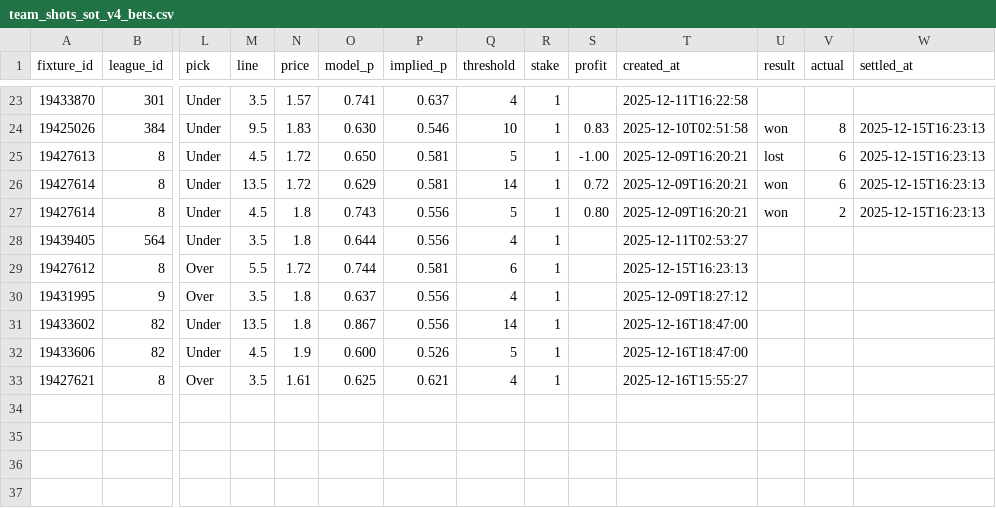
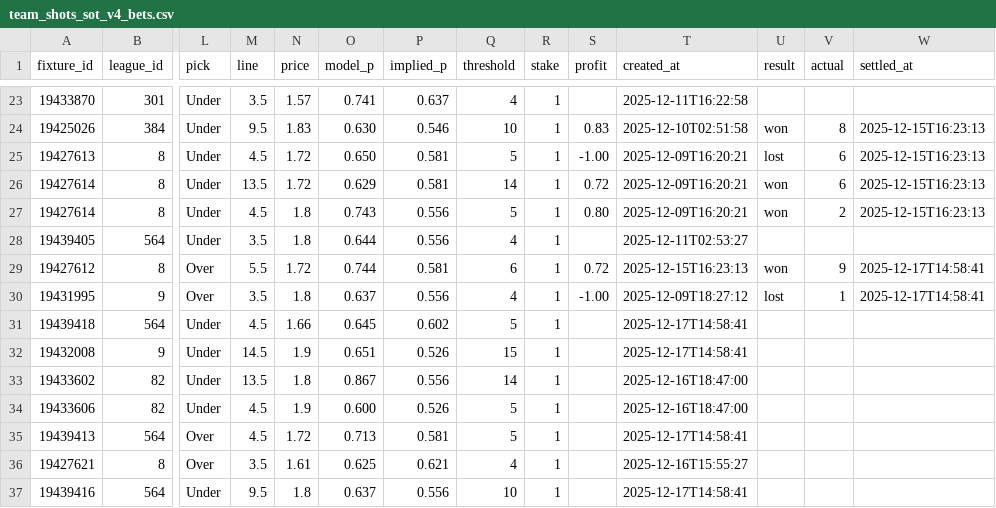
Before and after one commit to jackdoak17-cyber/Betting, a CSV file: data/value_bets/sheets/team_shots_sot_v4_bets.csv, drawn as a sheet; only a part is shown, gaps mark what is left out; rows hold the shown columns only; the diff names each change by its address in the sheet, - before the commit and + after, or states it on an @@ line.

```diff
--- a/data/value_bets/sheets/team_shots_sot_v4_bets.csv
+++ b/data/value_bets/sheets/team_shots_sot_v4_bets.csv
-S29 (profit): (empty)
+S29 (profit): 0.72
-U29 (result): (empty)
+U29 (result): won
-V29 (actual): (empty)
+V29 (actual): 9
-W29:W30 (settled_at): (empty)
+W29:W30 (settled_at): 2025-12-17T14:58:41
-S30 (profit): (empty)
+S30 (profit): -1.00
-U30 (result): (empty)
+U30 (result): lost
-V30 (actual): (empty)
+V30 (actual): 1
+row 31: 19439418 | 564 | Under | 4.5 | 1.66 | 0.645 | 0.602 | 5 | 1 |  | 2025-12-17T14:58:41
+row 32: 19432008 | 9 | Under | 14.5 | 1.9 | 0.651 | 0.526 | 15 | 1 |  | 2025-12-17T14:58:41
+row 35: 19439413 | 564 | Over | 4.5 | 1.72 | 0.713 | 0.581 | 5 | 1 |  | 2025-12-17T14:58:41
+row 37: 19439416 | 564 | Under | 9.5 | 1.8 | 0.637 | 0.556 | 10 | 1 |  | 2025-12-17T14:58:41
```
Also changed, not shown: data/value_bets/sheets/team_shots_sot_v3_bets.csv, 3 other files.
